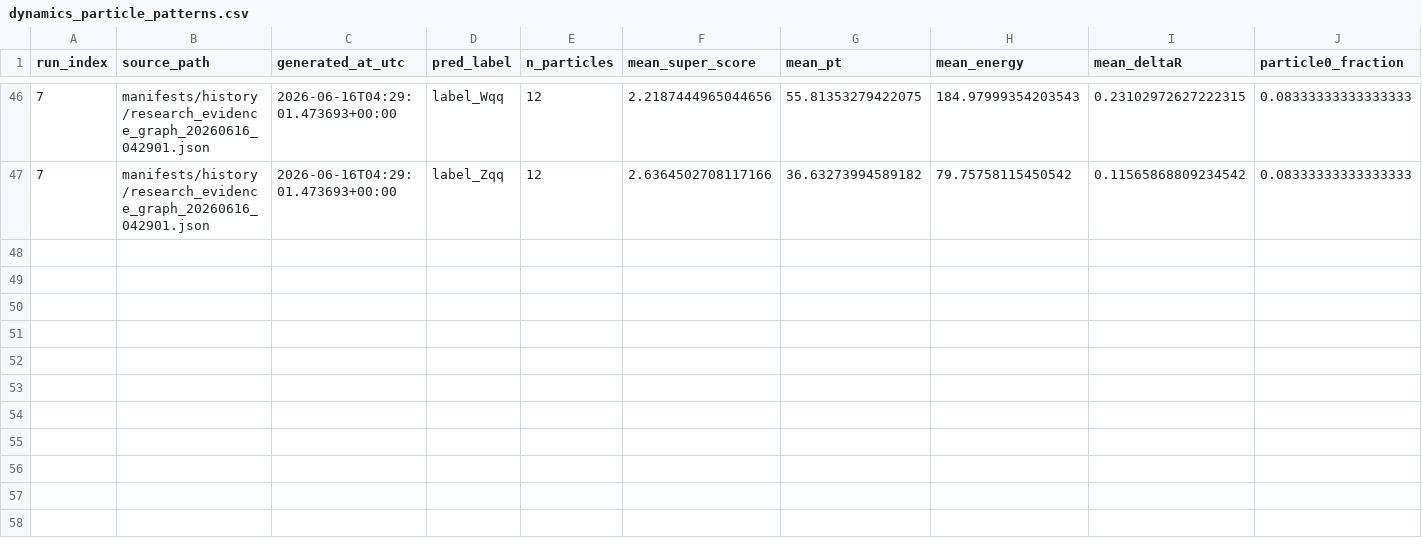
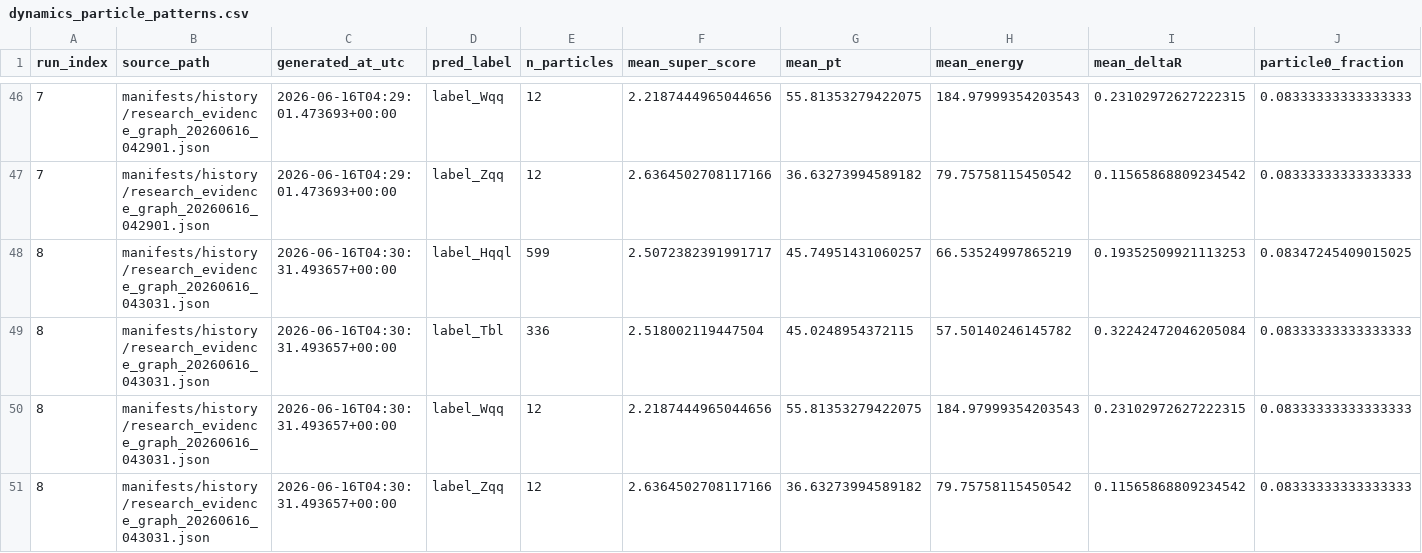
Before and after one commit to maxwelhelp/matrix_unified_system_particals, a CSV file: reports/latest/tables/dynamics_particle_patterns.csv, drawn as a sheet; only a part is shown, gaps mark what is left out; rows hold the shown columns only; the diff names each change by its address in the sheet, - before the commit and + after, or states it on an @@ line.

```diff
--- a/reports/latest/tables/dynamics_particle_patterns.csv
+++ b/reports/latest/tables/dynamics_particle_patterns.csv
+row 48: 8 | manifests/history/research_evidence_graph_20260616_043031.json | 2026-06-16T04:30:31.493657+00:00 | label_Hqql | 599 | 2.5072382391991717 | 45.74951431060257 | 66.53524997865219 | 0.19352509921113253 | 0.08347245409015025
+row 49: 8 | manifests/history/research_evidence_graph_20260616_043031.json | 2026-06-16T04:30:31.493657+00:00 | label_Tbl | 336 | 2.518002119447504 | 45.0248954372115 | 57.50140246145782 | 0.32242472046205084 | 0.08333333333333333
+row 50: 8 | manifests/history/research_evidence_graph_20260616_043031.json | 2026-06-16T04:30:31.493657+00:00 | label_Wqq | 12 | 2.2187444965044656 | 55.81353279422075 | 184.97999354203543 | 0.23102972627222315 | 0.08333333333333333
+row 51: 8 | manifests/history/research_evidence_graph_20260616_043031.json | 2026-06-16T04:30:31.493657+00:00 | label_Zqq | 12 | 2.6364502708117166 | 36.63273994589182 | 79.75758115450542 | 0.11565868809234542 | 0.08333333333333333
```
Also changed, not shown: reports/latest/tables/dynamics_hypotheses.csv, 3 other files.
